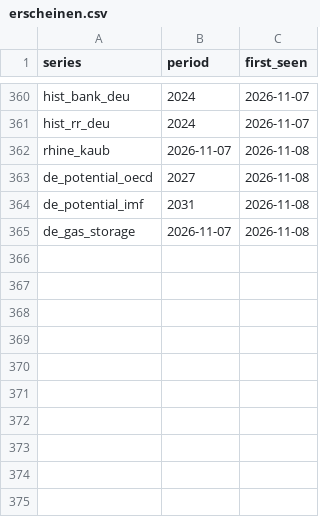
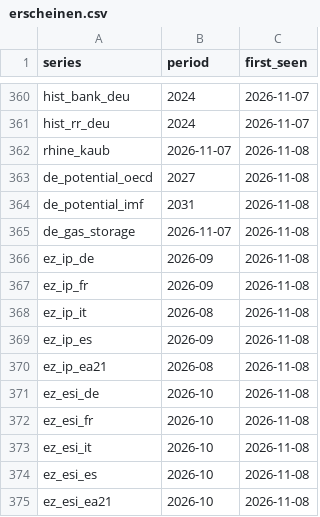
Before and after one commit to wfhungerland/konjunkturmonitor, a CSV file: data/archive/erscheinen.csv, drawn as a sheet; only a part is shown, gaps mark what is left out; the diff names each change by its address in the sheet, - before the commit and + after, or states it on an @@ line.

```diff
--- a/data/archive/erscheinen.csv
+++ b/data/archive/erscheinen.csv
+row 366: ez_ip_de | 2026-09 | 2026-11-08
+row 367: ez_ip_fr | 2026-09 | 2026-11-08
+row 368: ez_ip_it | 2026-08 | 2026-11-08
+row 369: ez_ip_es | 2026-09 | 2026-11-08
+row 370: ez_ip_ea21 | 2026-08 | 2026-11-08
+row 371: ez_esi_de | 2026-10 | 2026-11-08
+row 372: ez_esi_fr | 2026-10 | 2026-11-08
+row 373: ez_esi_it | 2026-10 | 2026-11-08
+row 374: ez_esi_es | 2026-10 | 2026-11-08
+row 375: ez_esi_ea21 | 2026-10 | 2026-11-08
```
Also changed, not shown: 2 other files.
